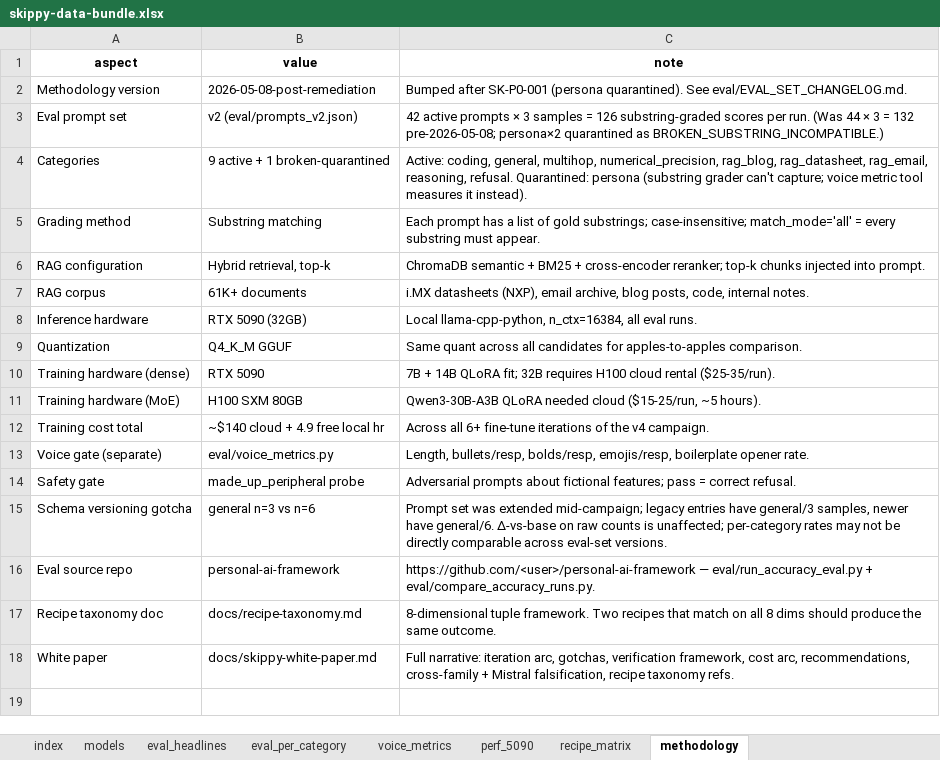
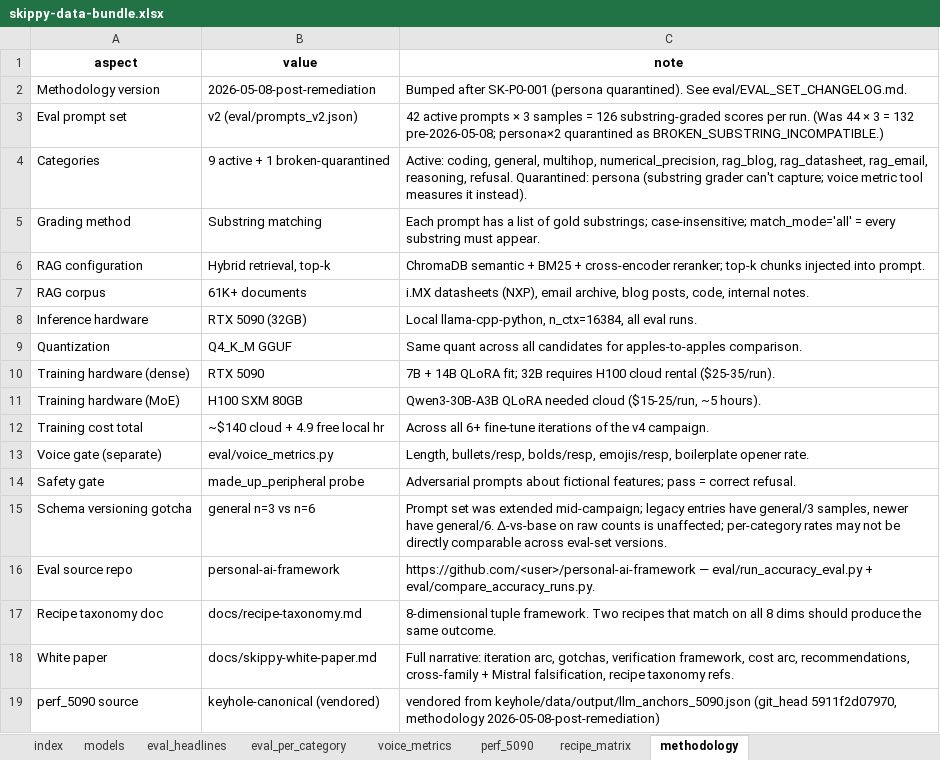
Before and after one commit to kylefoxaustin/personal-ai-framework, an Excel workbook: docs/skippy-data-bundle.xlsx, sheet methodology, drawn as a sheet; values as stored, in another font and other column widths than the file's, no borders; the diff names each change by its address in the sheet, - before the commit and + after, or states it on an @@ line.

Commit message:
Vendor 5090 LLM anchors from keyhole canonical file (build-time read)
Per the [docs]/[backend] 12:21 agreement: keyhole owns canonical 5090
measurements, Skippy bundle vendors at build-time with __source__
provenance.

scripts/build_data_bundle.py now reads from
keyhole/data/output/llm_anchors_5090.json (backend's `8372b77` /
methodology_version 2026-05-08-post-remediation) and emits the
perf_5090 sheet from those numbers, with a methodology-sheet row
recording the source path + git SHA + methodology version.

Behavior:
- If the canonical file is reachable (sibling keyhole repo on disk):
  reads anchors[*].quants.Q4_K_M for each alias → row per anchor +
  row per Skippy fine-tune that re-uses a base alias. Provenance
  recorded as "vendored from <path> (git_head ..., methodology ...)".
- If not reachable: falls back to inline hardcoded values + a
  STALE marker in the methodology sheet so a downstream reader can
  see the bundle was built without canonical access.

perf_5090 sheet now has 7 rows (was 5):
- 5 base anchors: Qwen 7B, Mistral 7B v0.3, Llama-3.1 8B, Qwen 32B,
  Qwen3-30B-A3B MoE
- 2 Skippy FT aliases (7B v4 + Mistral v4) re-using base anchors

Methodology version: 2026-05-08-post-remediation, aligned with
keyhole bundle.

```diff
--- a/docs/skippy-data-bundle.xlsx (sheet methodology)
+++ b/docs/skippy-data-bundle.xlsx (sheet methodology)
+row 19: perf_5090 source | keyhole-canonical (vendored) | vendored from keyhole/data/output/llm_anchors_5090.json (git_head 5911f2d07970, methodology 2026-05-08-post-remediation)
```
Also changed, not shown: sheet perf_5090, sheet index, 1 other file.
